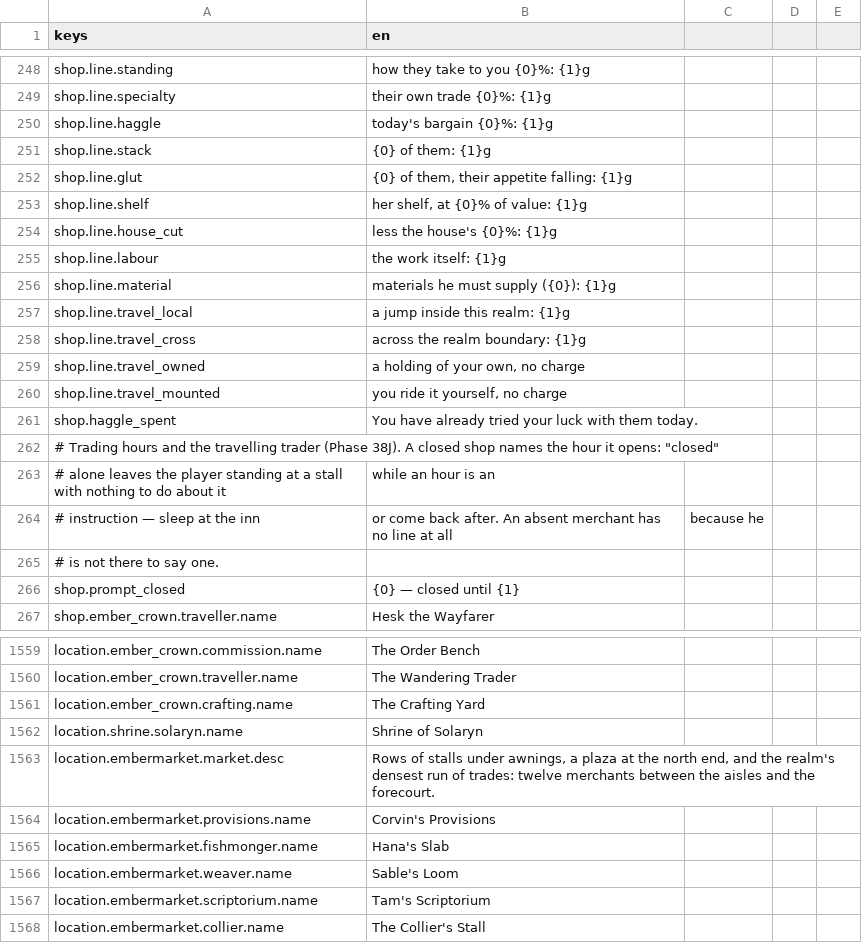
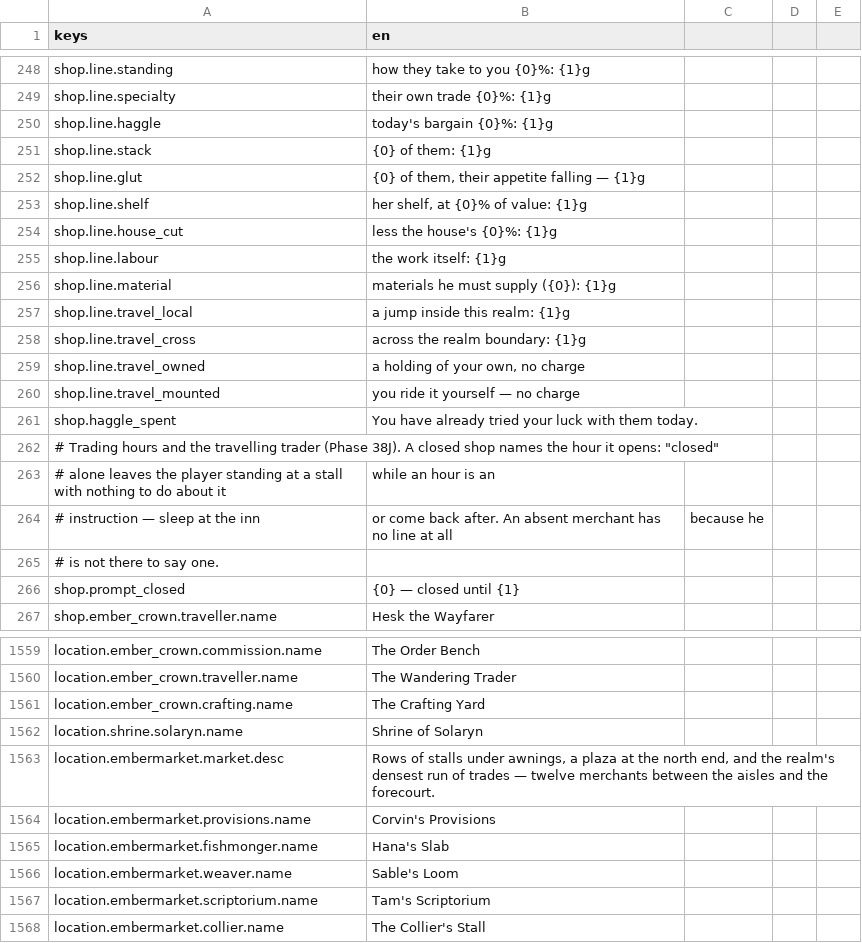
Before and after one commit to TharrosDev/EmberVale, a CSV file: data/locale/strings.csv, drawn as a sheet; only a part is shown, gaps mark what is left out.

Commit message:
Review fixes: map names step off the player arrow instead of vanishing, arrow under the reticle and hover chip, ledger says 0g for a sale that pays nothing, three string rows back to the text their gate and generator own

```diff
--- a/data/locale/strings.csv
+++ b/data/locale/strings.csv
@@ -251,3 +251,3 @@ shop.line.haggle,today's bargain {0}%: {1}g
 shop.line.stack,{0} of them: {1}g
-shop.line.glut,"{0} of them, their appetite falling: {1}g"
+shop.line.glut,"{0} of them, their appetite falling — {1}g"
 shop.line.shelf,"her shelf, at {0}% of value: {1}g"
@@ -259,3 +259,3 @@ shop.line.travel_cross,across the realm boundary: {1}g
 shop.line.travel_owned,"a holding of your own, no charge"
-shop.line.travel_mounted,"you ride it yourself, no charge"
+shop.line.travel_mounted,"you ride it yourself — no charge"
 shop.haggle_spent,You have already tried your luck with them today.
@@ -1562,3 +1562,3 @@ location.ember_crown.crafting.name,The Crafting Yard
 location.shrine.solaryn.name,Shrine of Solaryn
-location.embermarket.market.desc,"Rows of stalls under awnings, a plaza at the north end, and the realm's densest run of trades: twelve merchants between the aisles and the forecourt."
+location.embermarket.market.desc,"Rows of stalls under awnings, a plaza at the north end, and the realm's densest run of trades — twelve merchants between the aisles and the forecourt."
 location.embermarket.provisions.name,Corvin's Provisions
```
Also changed, not shown: 2 other files.
